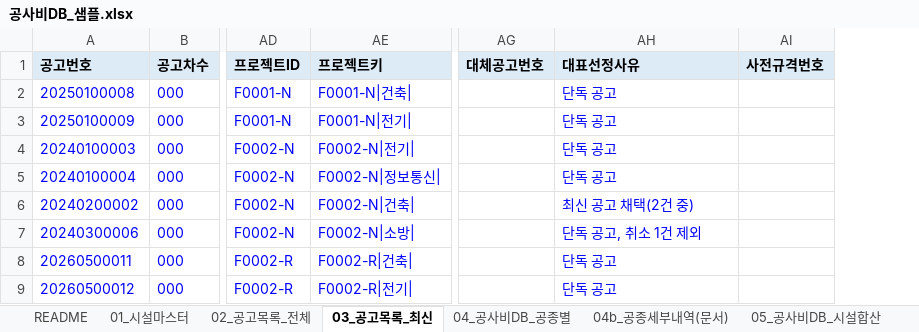
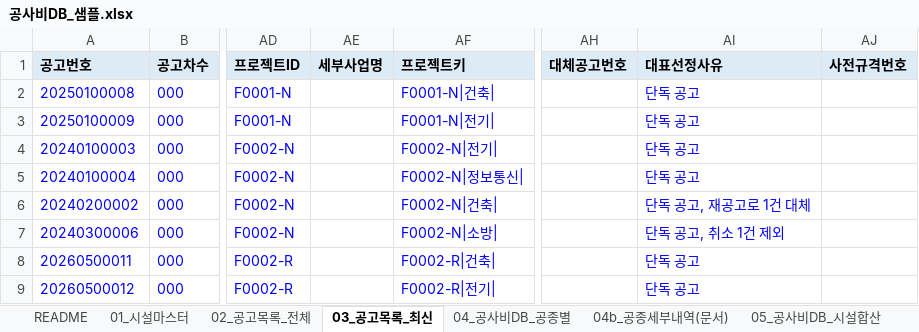
Before and after one commit to seio0701/g2b_costdb, an Excel workbook: sample_output/공사비DB_샘플.xlsx, sheet 03_공고목록_최신, drawn as a sheet; only a part is shown, gaps mark what is left out; values as stored, in another font and other column widths than the file's, no borders; addresses are those after the commit; the diff names each change by its address in the sheet, - before the commit and + after, or states it on an @@ line.

```diff
--- a/sample_output/공사비DB_샘플.xlsx (sheet 03_공고목록_최신)
+++ b/sample_output/공사비DB_샘플.xlsx (sheet 03_공고목록_최신)
+column AE (세부사업명), empty
-AI6 (대표선정사유): 최신 공고 채택(2건 중)
+AI6 (대표선정사유): 단독 공고, 재공고로 1건 대체
```
Also changed, not shown: sheet 04_공사비DB_공종별, sheet 05_공사비DB_시설합산, sheet 01_시설마스터, sheet README, sheet 02_공고목록_전체, 10 other files.
